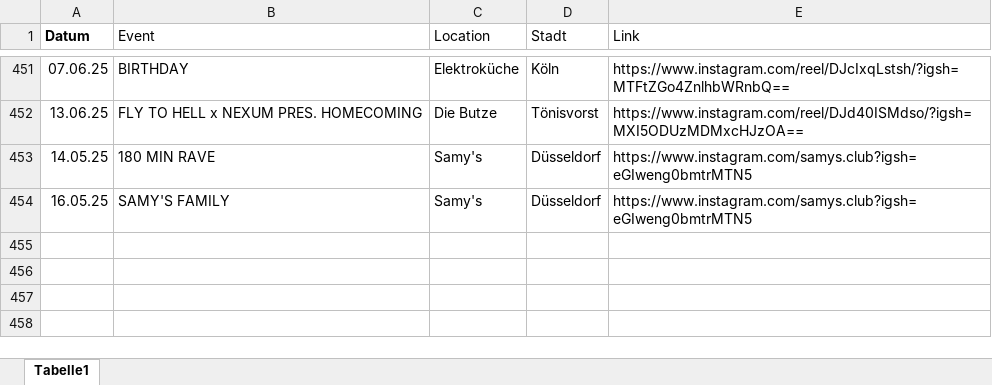
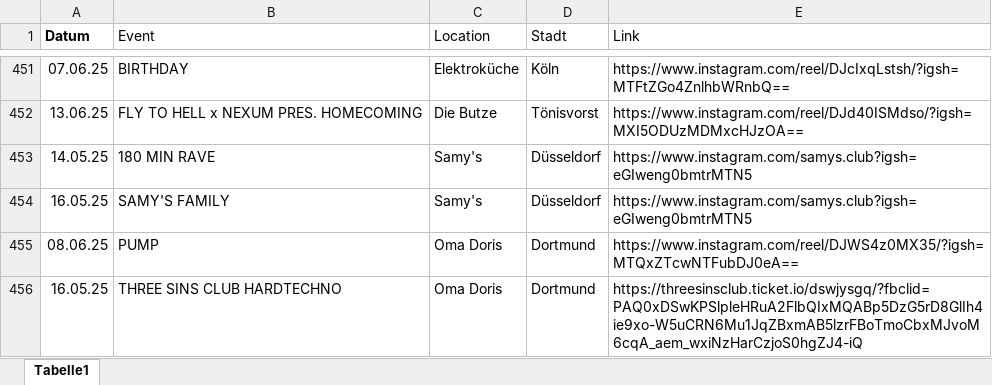
Before and after one commit to rafaelthetrue/rafaelthetrue.github.io, an Excel workbook: events.xlsx, sheet Tabelle1, drawn as a sheet; only a part is shown, gaps mark what is left out; values as stored, in another font and other column widths than the file's, no borders; the diff names each change by its address in the sheet, - before the commit and + after, or states it on an @@ line.

Commit message:
Add files via upload

```diff
--- a/events.xlsx (sheet Tabelle1)
+++ b/events.xlsx (sheet Tabelle1)
+row 455: 08.06.25 | PUMP | Oma Doris | Dortmund | https://www.instagram.com/reel/DJWS4z0MX35/?igsh=MTQxZTcwNTFubDJ0eA==
+row 456: 16.05.25 | THREE SINS CLUB HARDTECHNO | Oma Doris | Dortmund | https://threesinsclub.ticket.io/dswjysgq/?fbclid=PAQ0xDSwKPSlpleHRuA2FlbQIxMQABp5DzG5rD8GlIh4ie9xo-W5uCRN6Mu1JqZBxmAB5lzrFBoTmoCbxMJvoM6cqA_aem_wxiNzHarCzjoS0hgZJ4-iQ
```
